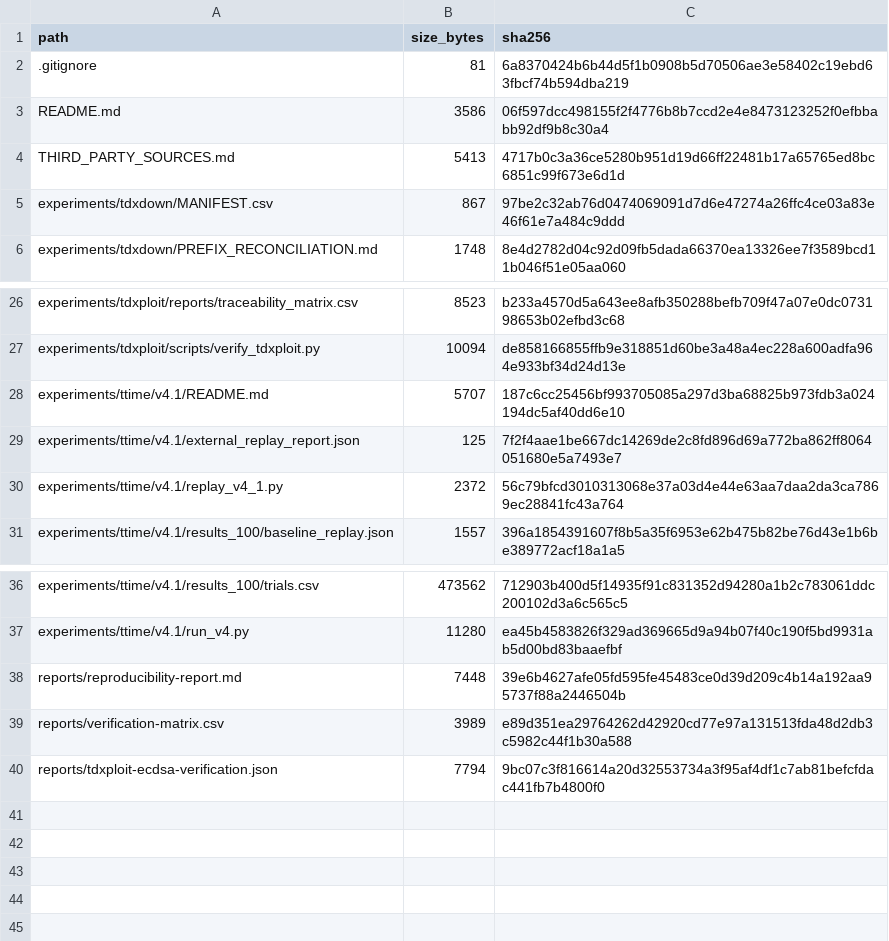
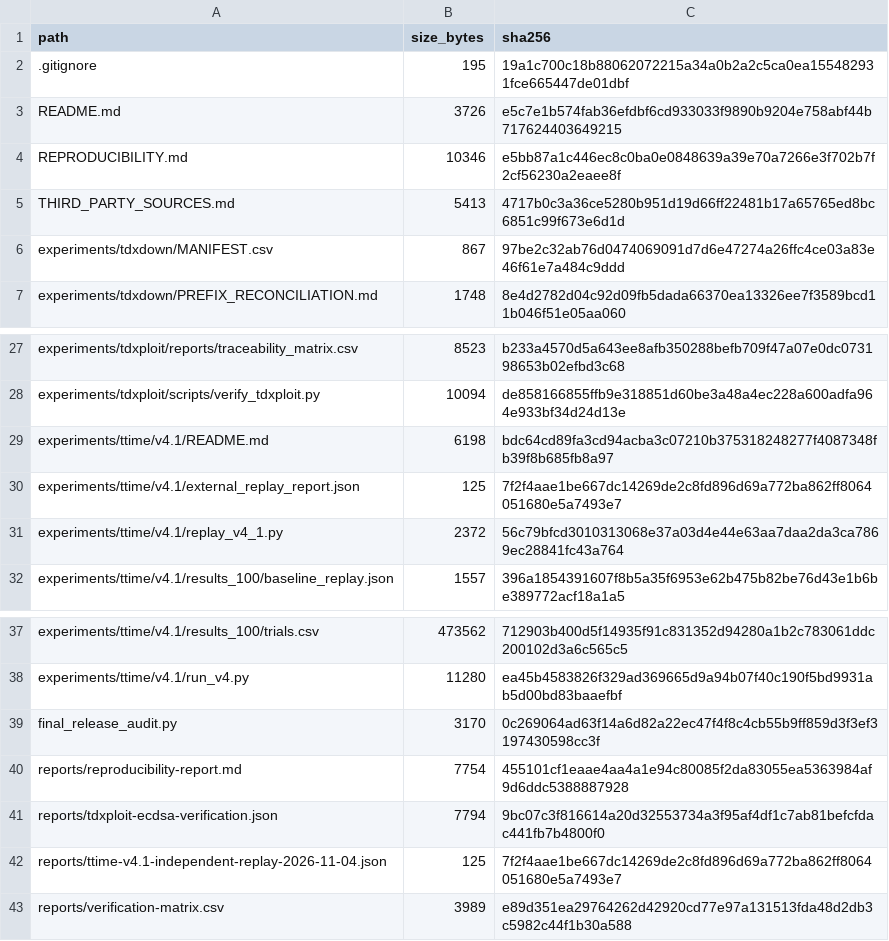
Before and after one commit to antomungal/intel-tdx-side-channel-artifact-assessment, a CSV file: MANIFEST.csv, drawn as a sheet; only a part is shown, gaps mark what is left out.

Commit message:
Finalize reproducibility documentation and release integrity audit

```diff
--- a/MANIFEST.csv
+++ b/MANIFEST.csv
@@ -1,4 +1,5 @@
 path,size_bytes,sha256
-.gitignore,81,6a8370424b6b44d5f1b0908b5d70506ae3e58402c19ebd63fbcf74b594dba219
-README.md,3586,06f597dcc498155f2f4776b8b7ccd2e4e8473123252f0efbbabb92df9b8c30a4
+.gitignore,195,19a1c700c18b88062072215a34a0b2a2c5ca0ea155482931fce665447de01dbf
+README.md,3726,e5c7e1b574fab36efdbf6cd933033f9890b9204e758abf44b717624403649215
+REPRODUCIBILITY.md,10346,e5bb87a1c446ec8c0ba0e0848639a39e70a7266e3f702b7f2cf56230a2eaee8f
 THIRD_PARTY_SOURCES.md,5413,4717b0c3a36ce5280b951d19d66ff22481b17a65765ed8bc6851c99f673e6d1d
@@ -27,3 +28,3 @@ experiments/tdxploit/reports/traceability_matrix.csv,8523,b233a4570d5a643ee8afb3
 experiments/tdxploit/scripts/verify_tdxploit.py,10094,de858166855ffb9e318851d60be3a48a4ec228a600adfa964e933bf34d24d13e
-experiments/ttime/v4.1/README.md,5707,187c6cc25456bf993705085a297d3ba68825b973fdb3a024194dc5af40dd6e10
+experiments/ttime/v4.1/README.md,6198,bdc64cd89fa3cd94acba3c07210b375318248277f4087348fb39f8b685fb8a97
 experiments/ttime/v4.1/external_replay_report.json,125,7f2f4aae1be667dc14269de2c8fd896d69a772ba862ff8064051680e5a7493e7
@@ -37,4 +38,6 @@ experiments/ttime/v4.1/results_100/trials.csv,473562,712903b400d5f14935f91c83135
 experiments/ttime/v4.1/run_v4.py,11280,ea45b4583826f329ad369665d9a94b07f40c190f5bd9931ab5d00bd83baaefbf
-reports/reproducibility-report.md,7448,39e6b4627afe05fd595fe45483ce0d39d209c4b14a192aa95737f88a2446504b
+final_release_audit.py,3170,0c269064ad63f14a6d82a22ec47f4f8c4cb55b9ff859d3f3ef3197430598cc3f
+reports/reproducibility-report.md,7754,455101cf1eaae4aa4a1e94c80085f2da83055ea5363984af9d6ddc5388887928
+reports/tdxploit-ecdsa-verification.json,7794,9bc07c3f816614a20d32553734a3f95af4df1c7ab81befcfdac441fb7b4800f0
+reports/ttime-v4.1-independent-replay-2026-11-04.json,125,7f2f4aae1be667dc14269de2c8fd896d69a772ba862ff8064051680e5a7493e7
 reports/verification-matrix.csv,3989,e89d351ea29764262d42920cd77e97a131513fda48d2db3c5982c44f1b30a588
-reports/tdxploit-ecdsa-verification.json,7794,9bc07c3f816614a20d32553734a3f95af4df1c7ab81befcfdac441fb7b4800f0
```
Also changed, not shown: 6 other files.
